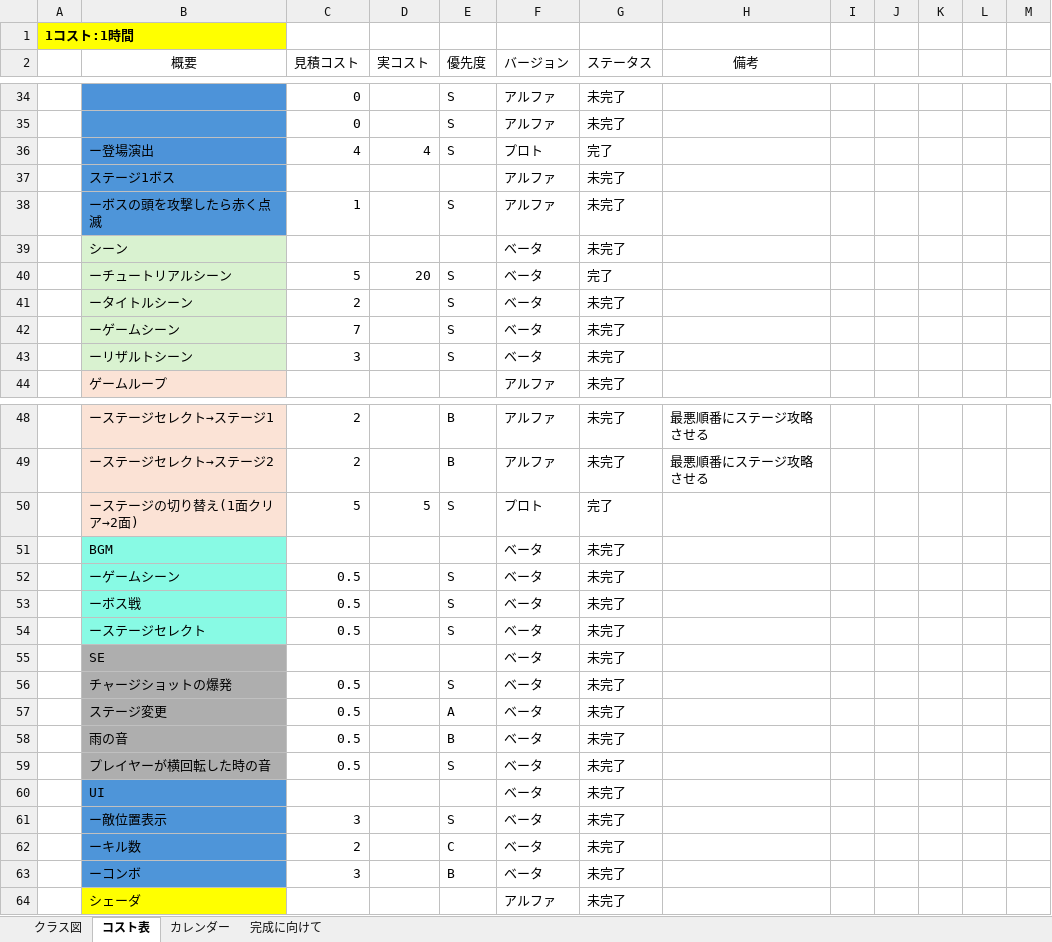
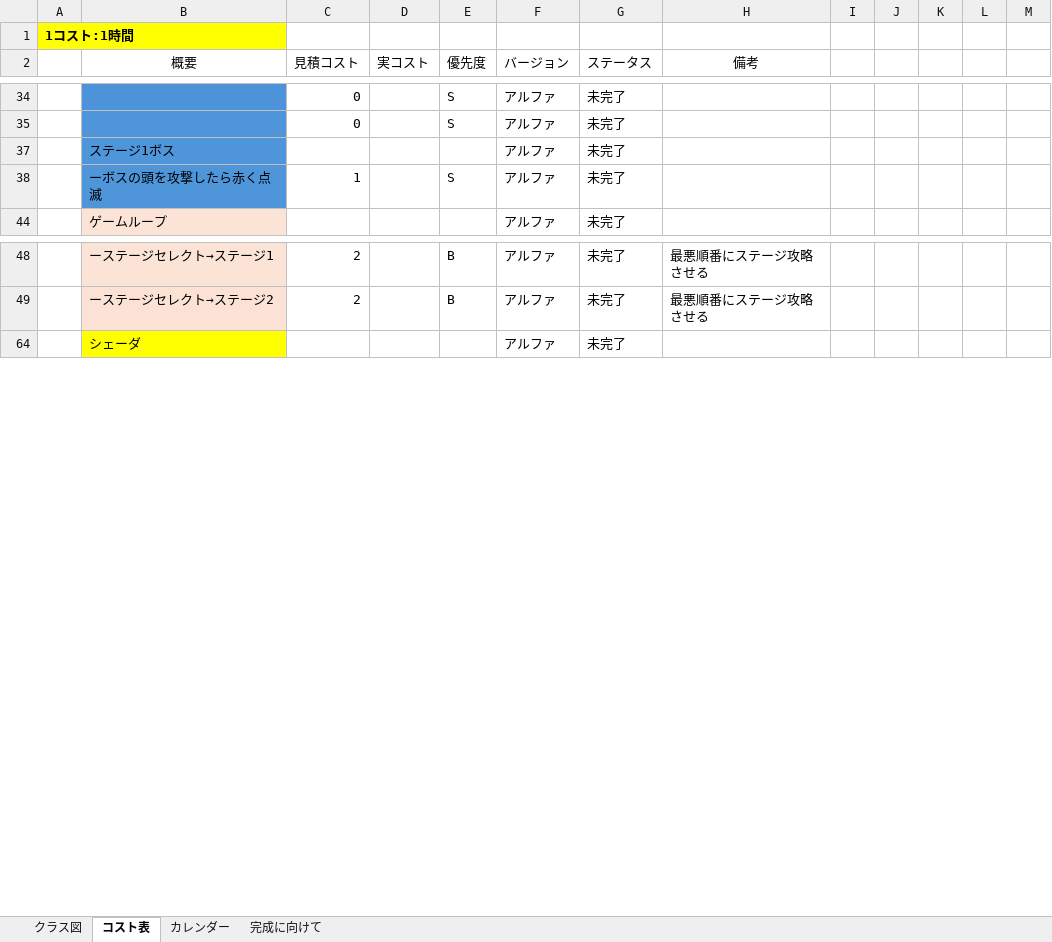
Before and after one commit to 13ko13/NovaWing, an Excel workbook: NovaWing_詳細.xlsx, sheet コスト表, drawn as a sheet; only a part is shown, gaps mark what is left out; values as stored, in another font and other column widths than the file's, no borders; table styles not drawn; the diff covers the shown part only; the diff names each change by its address in the sheet, - before the commit and + after, or states it on an @@ line.

```diff
--- a/NovaWing_詳細.xlsx (sheet コスト表)
+++ b/NovaWing_詳細.xlsx (sheet コスト表)
@@ row 36 hidden:  | ー登場演出 | 4 | 4 | S | プロト | 完了 @@
@@ row 39 hidden:  | シーン |  |  |  | ベータ | 未完了 @@
@@ row 40 hidden:  | ーチュートリアルシーン | 5 | 20 | S | ベータ | 完了 @@
@@ row 41 hidden:  | ータイトルシーン | 2 |  | S | ベータ | 未完了 @@
@@ row 42 hidden:  | ーゲームシーン | 7 |  | S | ベータ | 未完了 @@
@@ row 43 hidden:  | ーリザルトシーン | 3 |  | S | ベータ | 未完了 @@
@@ row 50 hidden:  | ーステージの切り替え(1面クリア→2面) | 5 | 5 | S | プロト | 完了 @@
@@ row 51 hidden:  | BGM |  |  |  | ベータ | 未完了 @@
@@ row 52 hidden:  | ーゲームシーン | 0.5 |  | S | ベータ | 未完了 @@
@@ row 53 hidden:  | ーボス戦 | 0.5 |  | S | ベータ | 未完了 @@
@@ row 54 hidden:  | ーステージセレクト | 0.5 |  | S | ベータ | 未完了 @@
@@ row 55 hidden:  | SE |  |  |  | ベータ | 未完了 @@
@@ row 56 hidden:  | チャージショットの爆発 | 0.5 |  | S | ベータ | 未完了 @@
@@ row 57 hidden:  | ステージ変更 | 0.5 |  | A | ベータ | 未完了 @@
@@ row 58 hidden:  | 雨の音 | 0.5 |  | B | ベータ | 未完了 @@
@@ row 59 hidden:  | プレイヤーが横回転した時の音 | 0.5 |  | S | ベータ | 未完了 @@
@@ row 60 hidden:  | UI |  |  |  | ベータ | 未完了 @@
@@ row 61 hidden:  | ー敵位置表示 | 3 |  | S | ベータ | 未完了 @@
@@ row 62 hidden:  | ーキル数 | 2 |  | C | ベータ | 未完了 @@
@@ row 63 hidden:  | ーコンボ | 3 |  | B | ベータ | 未完了 @@
```
Also changed, not shown: 2 removed rows, 48 hidden or unhidden rows and 1 edited cell elsewhere in this sheet, hidden cells.
